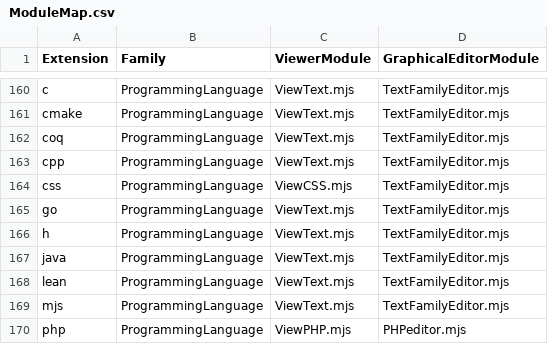
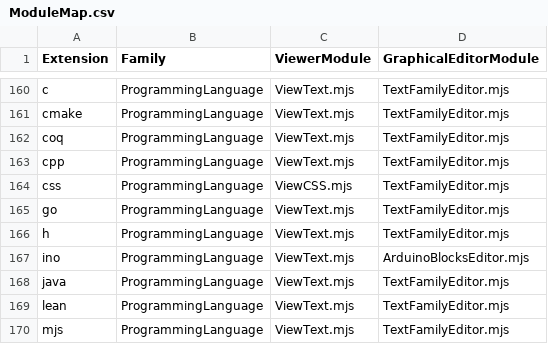
Before and after one commit to HHolben/Nodevision, a CSV file: ApplicationSystem/public/PanelInstances/ModuleMap.csv, drawn as a sheet; only a part is shown, gaps mark what is left out; the shorter side is filled out with more unchanged rows; the diff names each change by its address in the sheet, - before the commit and + after, or states it on an @@ line.

Commit message:
now supports blockly block coding for arduino .ino files

```diff
--- a/ApplicationSystem/public/PanelInstances/ModuleMap.csv
+++ b/ApplicationSystem/public/PanelInstances/ModuleMap.csv
+row 167: ino | ProgrammingLanguage | ViewText.mjs | ArduinoBlocksEditor.mjs
```
Also changed, not shown: 7 other files.
